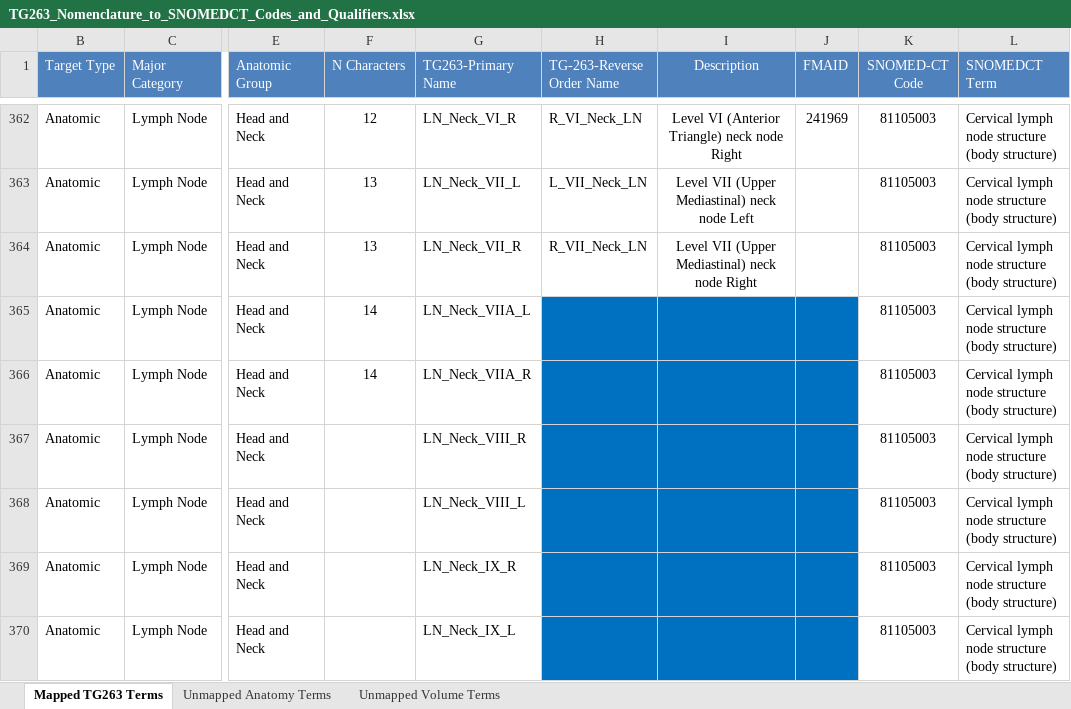
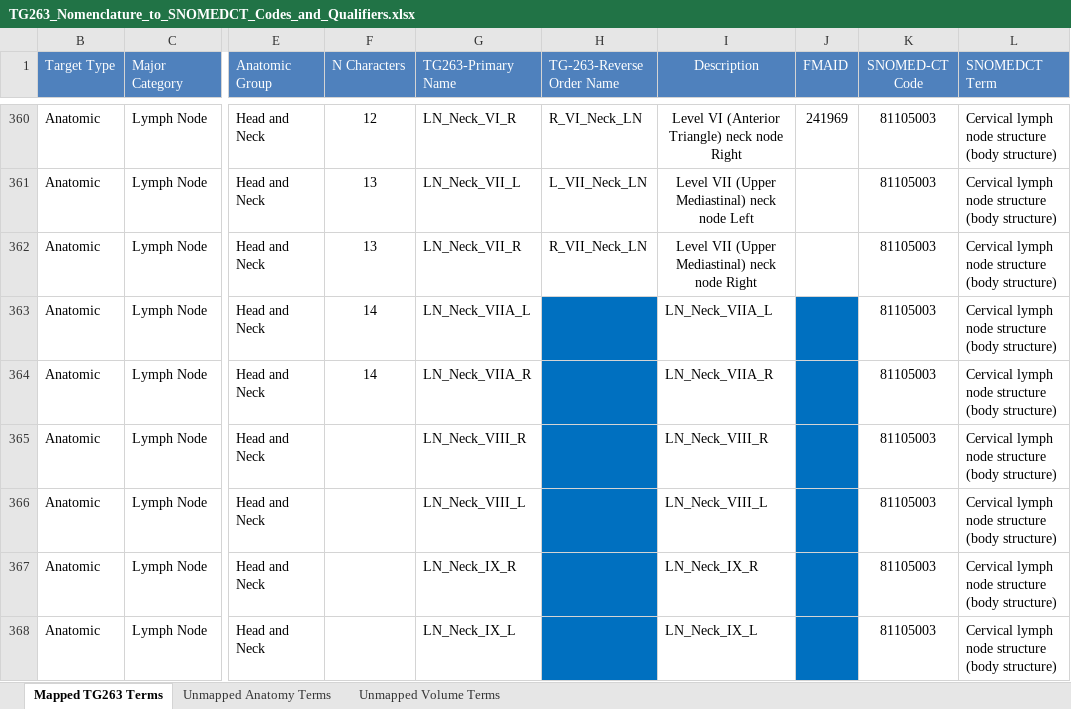
Before and after one commit to HL7/fhir-mCODE-ig, an Excel workbook: input/images/TG263_Nomenclature_to_SNOMEDCT_Codes_and_Qualifiers.xlsx, sheet Mapped TG263 Terms, drawn as a sheet; only a part is shown, gaps mark what is left out; values as stored, in another font and other column widths than the file's, no borders; addresses are those after the commit; the diff covers the shown part only; the diff names each change by its address in the sheet, - before the commit and + after, or states it on an @@ line.

```diff
--- a/input/images/TG263_Nomenclature_to_SNOMEDCT_Codes_and_Qualifiers.xlsx (sheet Mapped TG263 Terms)
+++ b/input/images/TG263_Nomenclature_to_SNOMEDCT_Codes_and_Qualifiers.xlsx (sheet Mapped TG263 Terms)
-I363 (Description): (empty)
+I363 (Description): LN_Neck_VIIA_L
-I363:I368 fill: #0070C0
+I363:I368 fill: none
-I364 (Description): (empty)
+I364 (Description): LN_Neck_VIIA_R
-I365 (Description): (empty)
+I365 (Description): LN_Neck_VIII_R
-I366 (Description): (empty)
+I366 (Description): LN_Neck_VIII_L
-I367 (Description): (empty)
+I367 (Description): LN_Neck_IX_R
-I368 (Description): (empty)
+I368 (Description): LN_Neck_IX_L
```
Also changed, not shown: 2 removed rows, 12 edited cells and cell formats elsewhere in this sheet, formulas that keep their value, 1 other file.
